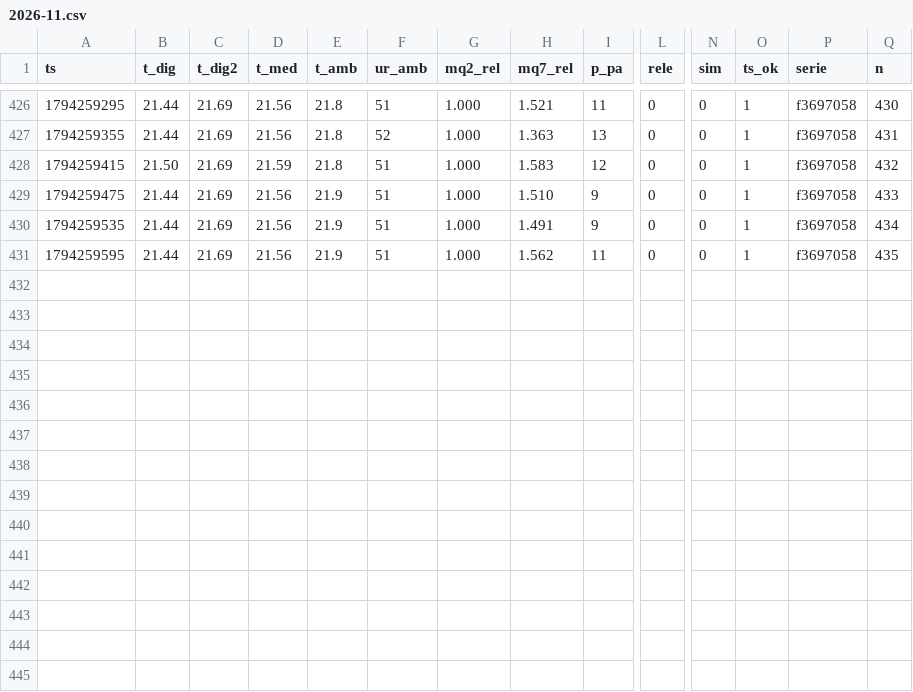
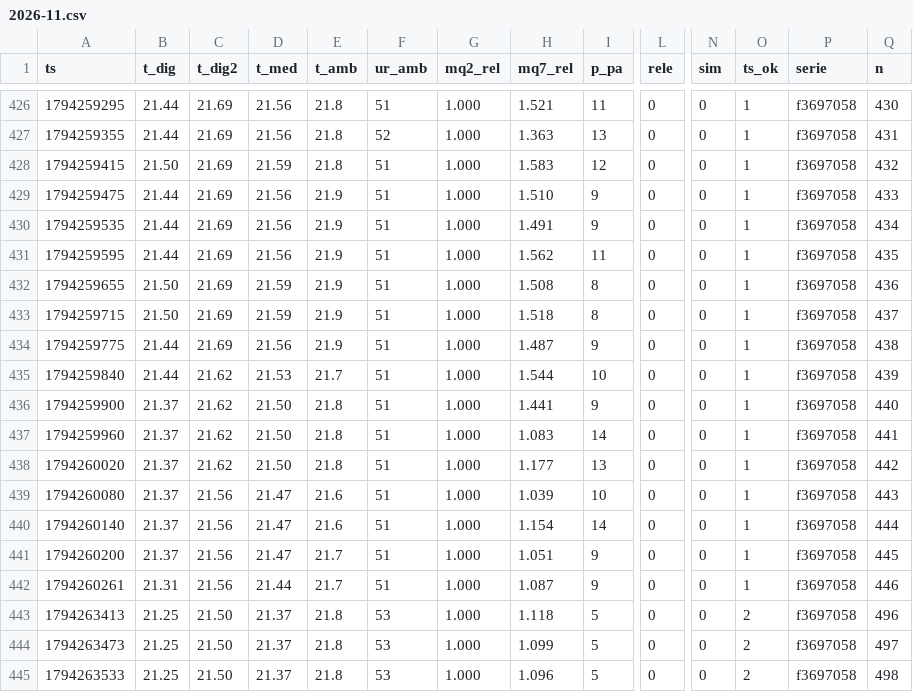
Before and after one commit to lribeiro770-debug/biodigestor-painel, a CSV file: dados/2026-11.csv, drawn as a sheet; only a part is shown, gaps mark what is left out; rows hold the shown columns only; the diff names each change by its address in the sheet, - before the commit and + after, or states it on an @@ line.

Commit message:
dados: +14 linhas (Lucas, n 436–498)

```diff
--- a/dados/2026-11.csv
+++ b/dados/2026-11.csv
+row 432: 1794259655 | 21.50 | 21.69 | 21.59 | 21.9 | 51 | 1.000 | 1.508 | 8 | 0 | 0 | 1 | f3697058 | 436
+row 433: 1794259715 | 21.50 | 21.69 | 21.59 | 21.9 | 51 | 1.000 | 1.518 | 8 | 0 | 0 | 1 | f3697058 | 437
+row 434: 1794259775 | 21.44 | 21.69 | 21.56 | 21.9 | 51 | 1.000 | 1.487 | 9 | 0 | 0 | 1 | f3697058 | 438
+row 435: 1794259840 | 21.44 | 21.62 | 21.53 | 21.7 | 51 | 1.000 | 1.544 | 10 | 0 | 0 | 1 | f3697058 | 439
+row 436: 1794259900 | 21.37 | 21.62 | 21.50 | 21.8 | 51 | 1.000 | 1.441 | 9 | 0 | 0 | 1 | f3697058 | 440
+row 437: 1794259960 | 21.37 | 21.62 | 21.50 | 21.8 | 51 | 1.000 | 1.083 | 14 | 0 | 0 | 1 | f3697058 | 441
+row 438: 1794260020 | 21.37 | 21.62 | 21.50 | 21.8 | 51 | 1.000 | 1.177 | 13 | 0 | 0 | 1 | f3697058 | 442
+row 439: 1794260080 | 21.37 | 21.56 | 21.47 | 21.6 | 51 | 1.000 | 1.039 | 10 | 0 | 0 | 1 | f3697058 | 443
+row 440: 1794260140 | 21.37 | 21.56 | 21.47 | 21.6 | 51 | 1.000 | 1.154 | 14 | 0 | 0 | 1 | f3697058 | 444
+row 441: 1794260200 | 21.37 | 21.56 | 21.47 | 21.7 | 51 | 1.000 | 1.051 | 9 | 0 | 0 | 1 | f3697058 | 445
+row 442: 1794260261 | 21.31 | 21.56 | 21.44 | 21.7 | 51 | 1.000 | 1.087 | 9 | 0 | 0 | 1 | f3697058 | 446
+row 443: 1794263413 | 21.25 | 21.50 | 21.37 | 21.8 | 53 | 1.000 | 1.118 | 5 | 0 | 0 | 2 | f3697058 | 496
+row 444: 1794263473 | 21.25 | 21.50 | 21.37 | 21.8 | 53 | 1.000 | 1.099 | 5 | 0 | 0 | 2 | f3697058 | 497
+row 445: 1794263533 | 21.25 | 21.50 | 21.37 | 21.8 | 53 | 1.000 | 1.096 | 5 | 0 | 0 | 2 | f3697058 | 498
```
